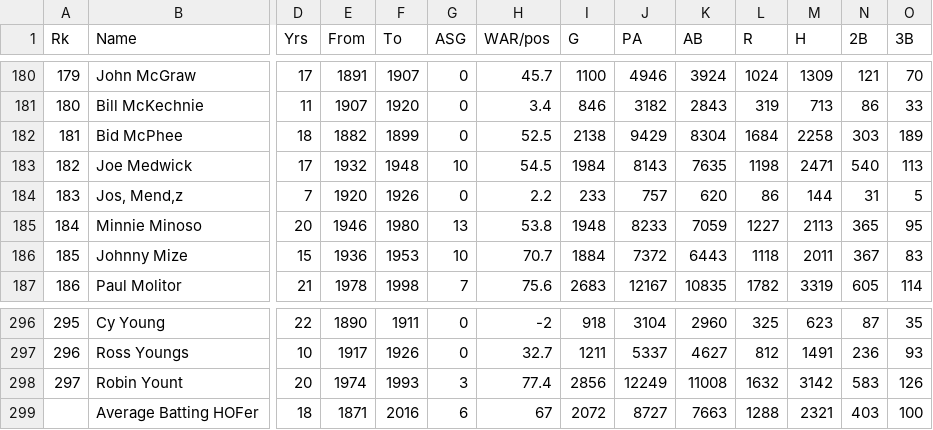
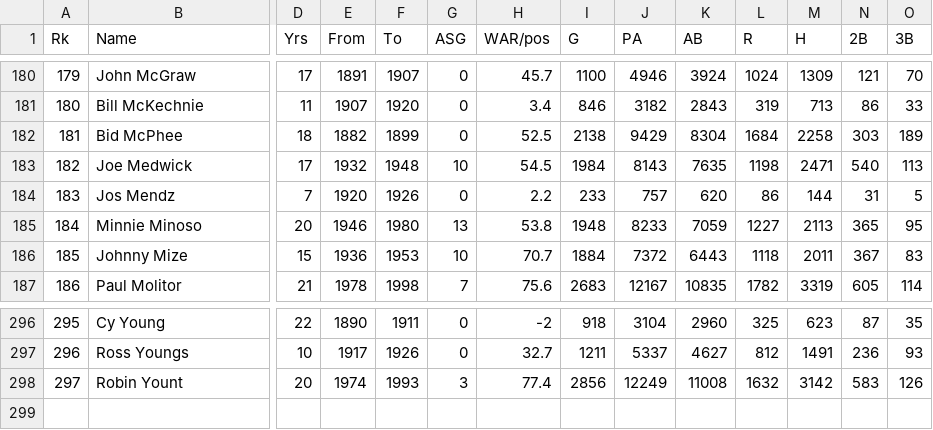
Before and after one commit to jlh313/Plotly-Data, a CSV file: Baseball HOF_Batting Data.csv, drawn as a sheet; only a part is shown, gaps mark what is left out; rows hold the shown columns only; the diff names each change by its address in the sheet, - before the commit and + after, or states it on an @@ line.

Commit message:
Update Baseball HOF_Batting Data.csv

```diff
--- a/Baseball HOF_Batting Data.csv
+++ b/Baseball HOF_Batting Data.csv
-B184 (Name): Jos‚ Mend‚z
+B184 (Name): Jos Mendz
-row 299:  | Average Batting HOFer | 18 | 1871 | 2016 | 6 | 67 | 2072 | 8727 | 7663 | 1288 | 2321 | 403 | 100
```
